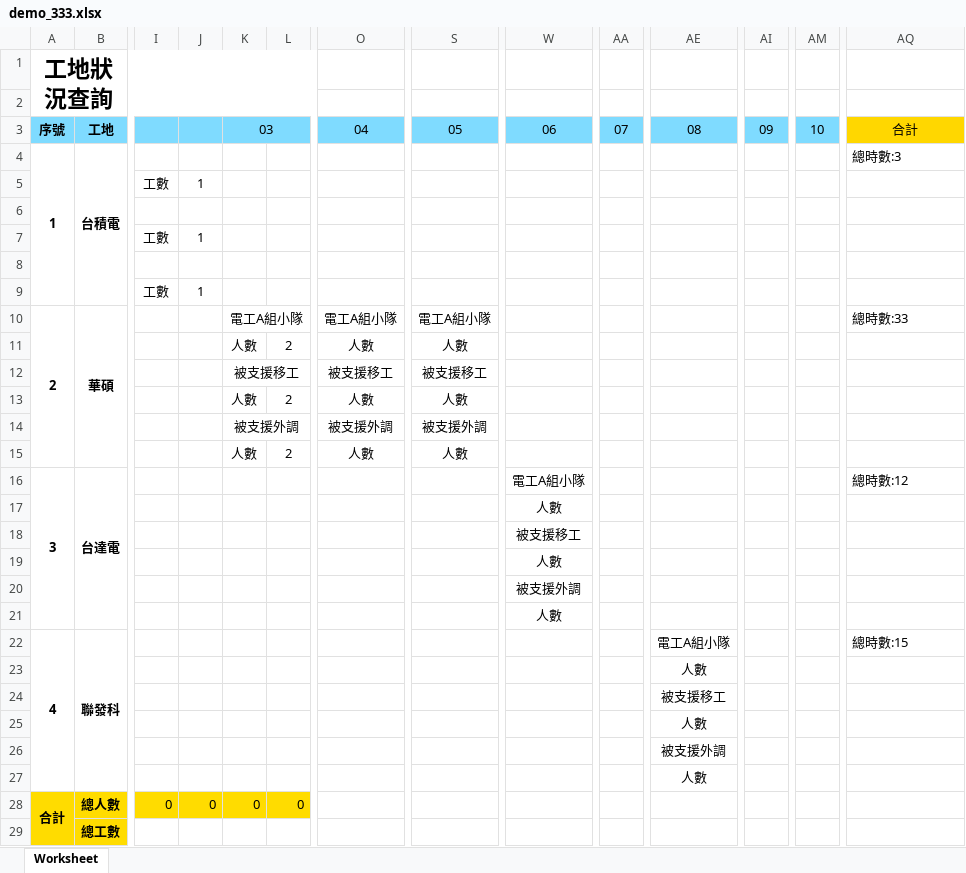
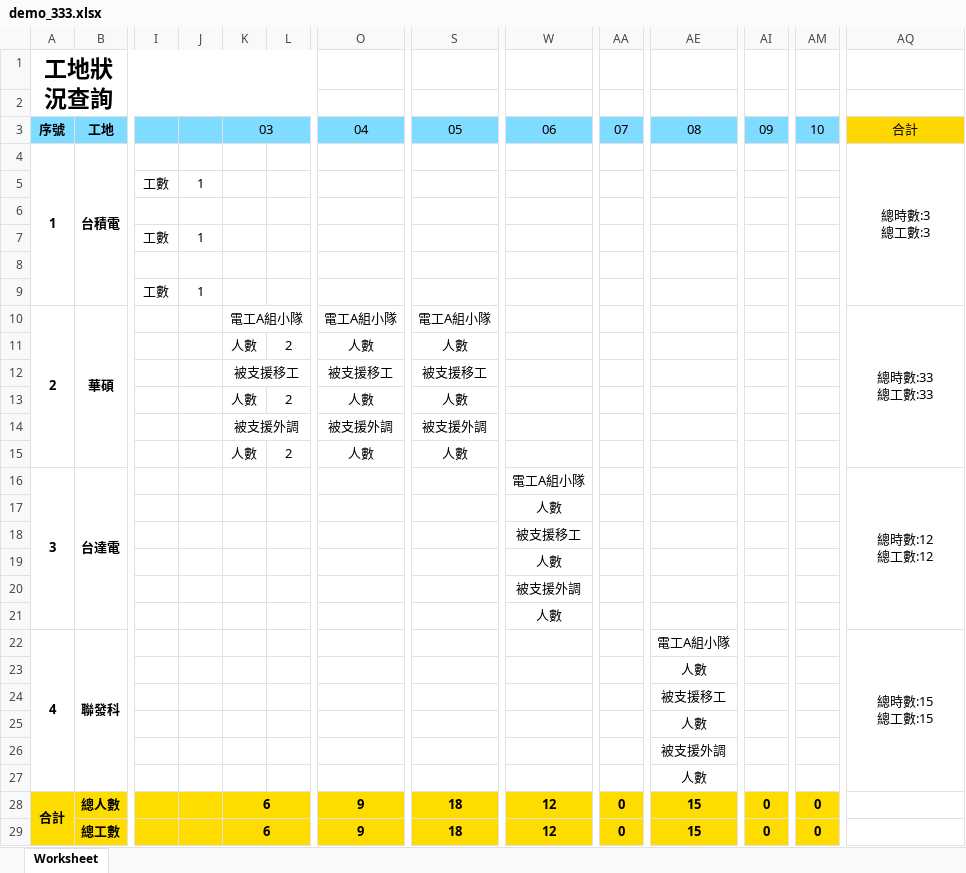
Before and after one commit to Mu395179/PHPExcel, an Excel workbook: phpexcel_test/demo_333.xlsx, sheet Worksheet, drawn as a sheet; only a part is shown, gaps mark what is left out; values as stored, in another font and other column widths than the file's, no borders; removed rows and columns are numbered as before the commit, all else as after; rows hold the shown columns only; ↵ is a line break in a cell; the diff names each change by its address in the sheet, - before the commit and + after, or states it on an @@ line.

```diff
--- a/phpexcel_test/demo_333.xlsx (sheet Worksheet)
+++ b/phpexcel_test/demo_333.xlsx (sheet Worksheet)
-AQ4: 總時數:3
+AQ4: 總時數:3 ↵ 總工數:3
-AQ4 alignment: left
+AQ4 alignment: center
+AQ4:AQ9 merged
-AQ10: 總時數:33
+AQ10: 總時數:33 ↵ 總工數:33
-AQ10 alignment: left
+AQ10 alignment: center
+AQ10:AQ15 merged
-AQ16: 總時數:12
+AQ16: 總時數:12 ↵ 總工數:12
-AQ16 alignment: left
+AQ16 alignment: center
+AQ16:AQ21 merged
-AQ22: 總時數:15
+AQ22: 總時數:15 ↵ 總工數:15
-AQ22 alignment: left
+AQ22 alignment: center
+AQ22:AQ27 merged
-row 28: 合計 | 總人數 | 0 | 0 | 0 | 0
-row 29:  | 總工數
+row 28: 合計 | 總人數 |  |  | 6 |  | 9 | 18 | 12 | 0 | 15 | 0 | 0
+row 29:  | 總工數 |  |  | 6 |  | 9 | 18 | 12 | 0 | 15 | 0 | 0
```
Also changed, not shown: 1 other file.
